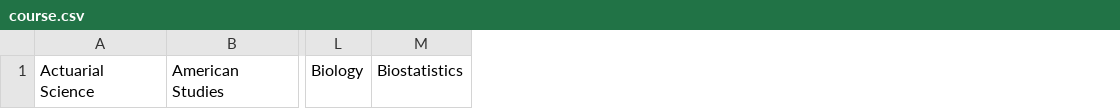
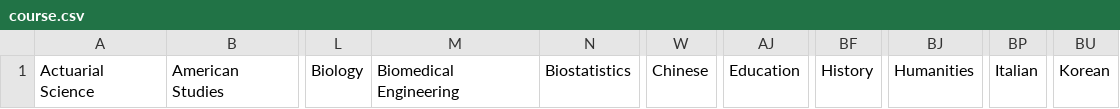
Before and after one commit to samweller24/hackwestern7, a CSV file: server/course.csv, drawn as a sheet; only a part is shown, gaps mark what is left out; the diff names each change by its address in the sheet, - before the commit and + after, or states it on an @@ line.

```diff
--- a/server/course.csv
+++ b/server/course.csv
+column M, row 1: Biomedical Engineering
+column W, row 1: Chinese
+column AJ, row 1: Education
+column BF, row 1: History
+column BJ, row 1: Humanities
+column BP, row 1: Italian
+column BU, row 1: Korean
```
Also changed, not shown: 3 other files.
